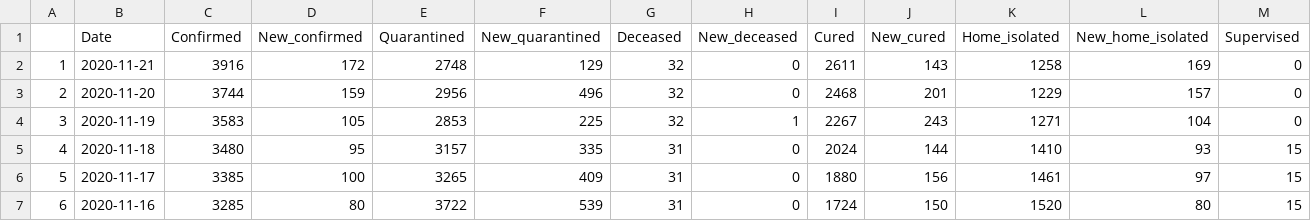
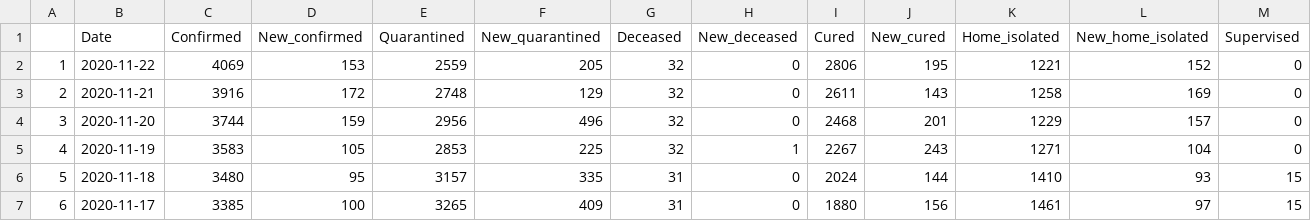
Before and after one commit to mstaczek/Covid-19-Piaseczno, a CSV file: danePiaseczno_latest.csv, drawn as a sheet; only a part is shown; the shorter side is filled out with more unchanged rows; addresses are those after the commit; rows hold the shown columns only; the diff names each change by its address in the sheet, - before the commit and + after, or states it on an @@ line.

```diff
--- a/danePiaseczno_latest.csv
+++ b/danePiaseczno_latest.csv
+row 2: 1 | 2020-11-22 | 4069 | 153 | 2559 | 205 | 32 | 0 | 2806 | 195 | 1221 | 152 | 0
@@ column A renumbered from row 3 down @@
```
Also changed, not shown: 1 other file.
